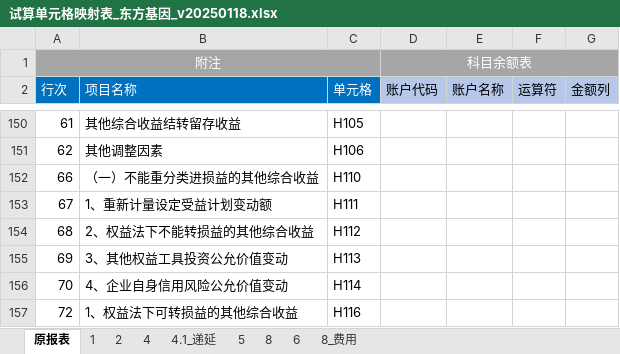
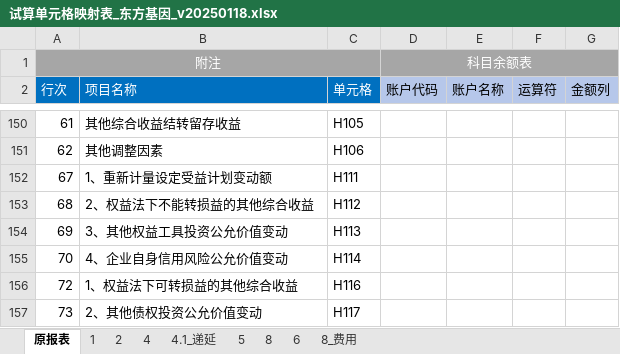
Before and after one commit to yefang008514/AUTO_TB, an Excel workbook: 试算单元格映射表/试算单元格映射表_东方基因_v20250118.xlsx, sheet 原报表, drawn as a sheet; only a part is shown, gaps mark what is left out; the shorter side is filled out with more unchanged rows; values as stored, in another font and other column widths than the file's, no borders; conditional formats not drawn; the diff names each change by its address in the sheet, - before the commit and + after, or states it on an @@ line.

```diff
--- a/试算单元格映射表/试算单元格映射表_东方基因_v20250118.xlsx (sheet 原报表)
+++ b/试算单元格映射表/试算单元格映射表_东方基因_v20250118.xlsx (sheet 原报表)
-row 152: 66 | （一）不能重分类进损益的其他综合收益 | H110
```
Also changed, not shown: sheet 5, sheet 8_费用, 9 other files.
